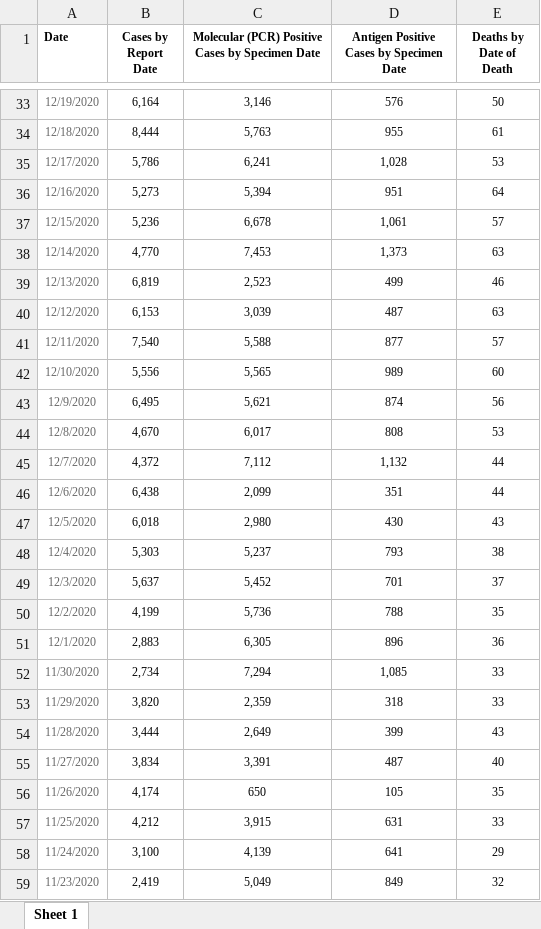
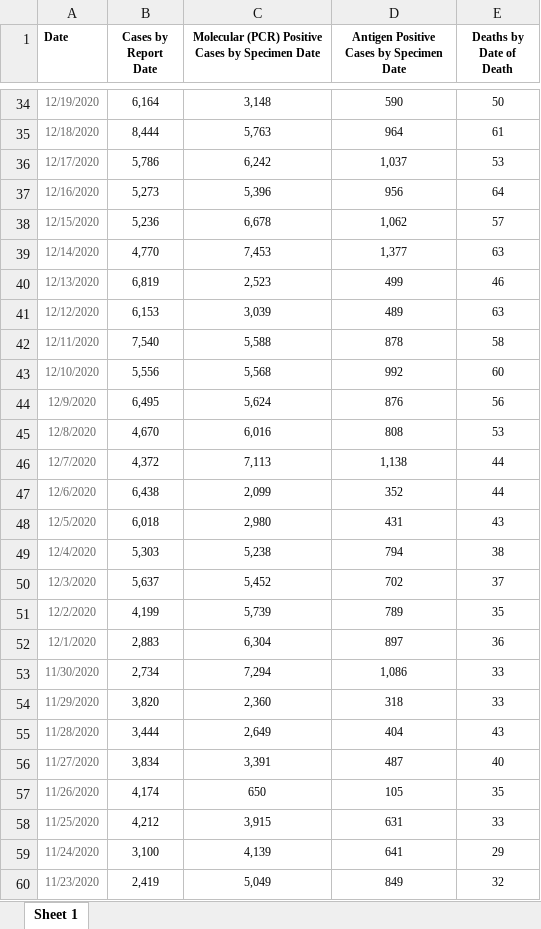
Before and after one commit to arorapankaj/tempRepo, an Excel workbook: nc_state_cases_deaths.xlsx, sheet Sheet 1, drawn as a sheet; only a part is shown, gaps mark what is left out; values as stored, in another font and other column widths than the file's, no borders; addresses are those after the commit; the diff covers the shown part only; the diff names each change by its address in the sheet, - before the commit and + after, or states it on an @@ line.

```diff
--- a/nc_state_cases_deaths.xlsx (sheet Sheet 1)
+++ b/nc_state_cases_deaths.xlsx (sheet Sheet 1)
-C34: 3,146
+C34: 3,148
-D34: 576
+D34: 590
-D35: 955
+D35: 964
-C36: 6,241
+C36: 6,242
-D36: 1,028
+D36: 1,037
-C37: 5,394
+C37: 5,396
-D37: 951
+D37: 956
-D38: 1,061
+D38: 1,062
-D39: 1,373
+D39: 1,377
-D41: 487
+D41: 489
-D42: 877
+D42: 878
-E42 (Deaths by Date of Death): 57
+E42 (Deaths by Date of Death): 58
-C43: 5,565
+C43: 5,568
-D43: 989
+D43: 992
-C44: 5,621
+C44: 5,624
-D44: 874
+D44: 876
-C45: 6,017
+C45: 6,016
-C46: 7,112
+C46: 7,113
-D46: 1,132
+D46: 1,138
-D47: 351
+D47: 352
-D48: 430
+D48: 431
-C49: 5,237
+C49: 5,238
-D49: 793
+D49: 794
-D50: 701
+D50: 702
-C51: 5,736
+C51: 5,739
-D51: 788
+D51: 789
-C52: 6,305
+C52: 6,304
-D52: 896
+D52: 897
-D53: 1,085
+D53: 1,086
-C54: 2,359
+C54: 2,360
-D55: 399
+D55: 404
```
Also changed, not shown: 1 added row and 96 edited cells elsewhere in this sheet, contra_costa_county_testing.xlsx, nc_state_tests.xlsx, 4 other files.
